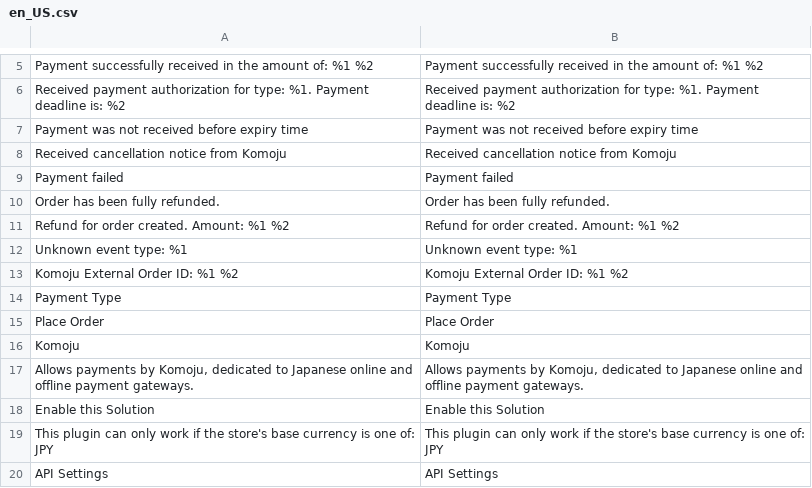
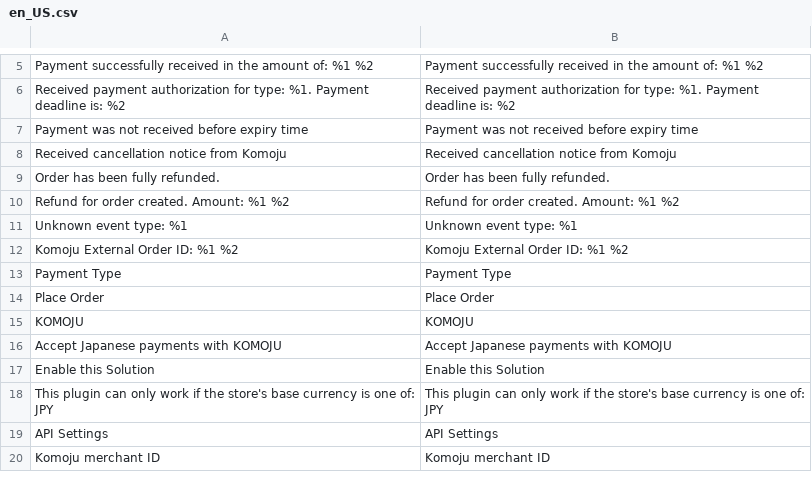
Before and after one commit to komoju/komoju-magento, a CSV file: src/app/code/Komoju/Payments/i18n/en_US.csv, drawn as a sheet; only a part is shown, gaps mark what is left out; the shorter side is filled out with more unchanged rows; removed rows and columns are numbered as before the commit, all else as after; the diff names each change by its address in the sheet, - before the commit and + after, or states it on an @@ line.

```diff
--- a/src/app/code/Komoju/Payments/i18n/en_US.csv
+++ b/src/app/code/Komoju/Payments/i18n/en_US.csv
-row 9: Payment failed | Payment failed
-row 16: Komoju | Komoju
-row 17: Allows payments by Komoju, dedicated to Japanese online and offline payment gateways. | Allows payments by Komoju, dedicated to Japanese online and offline payment gateways.
+row 15: KOMOJU | KOMOJU
+row 16: Accept Japanese payments with KOMOJU | Accept Japanese payments with KOMOJU
```
Also changed, not shown: src/app/code/Komoju/Payments/i18n/ja_JP.csv, 1 other file.
